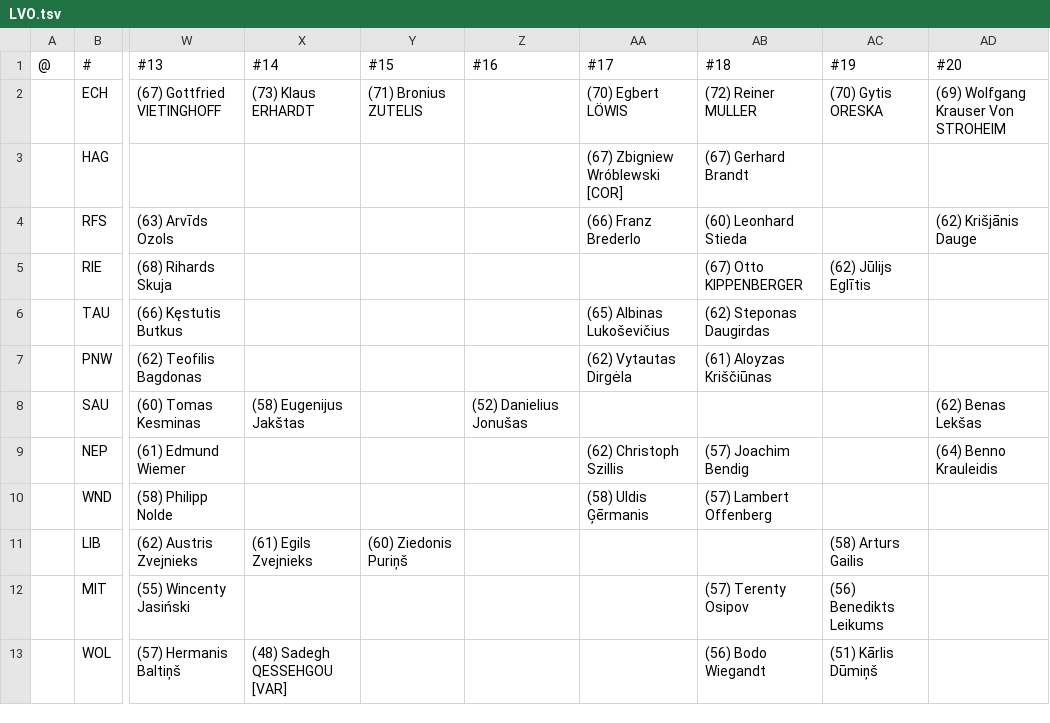
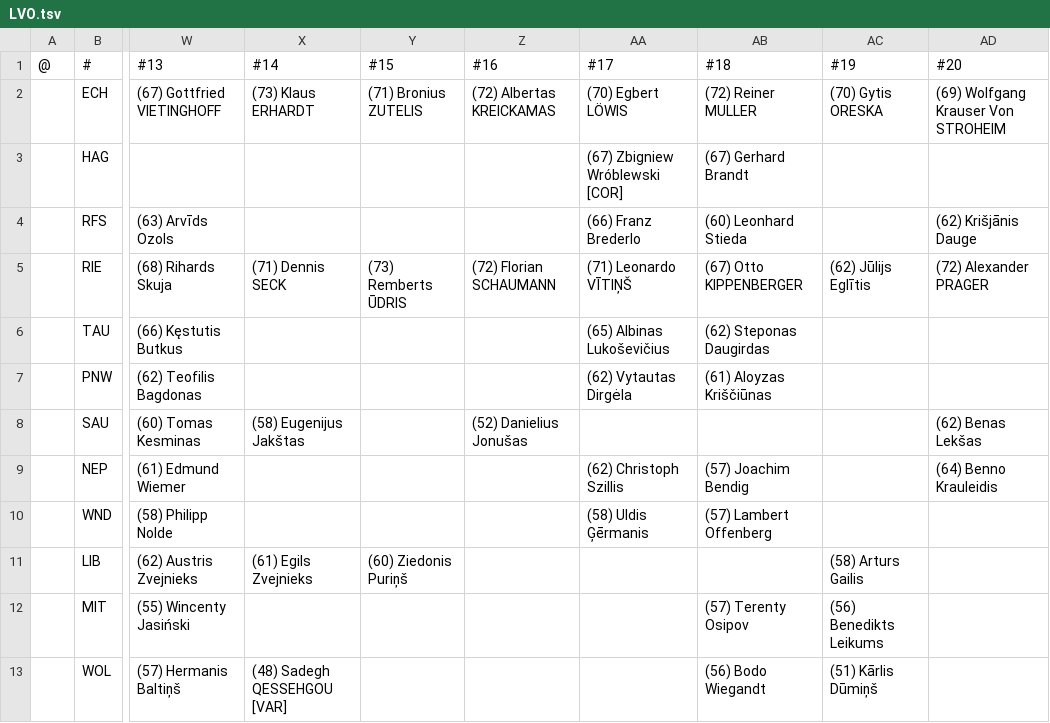
Before and after one commit to auroruse/avium-football-engine, a TSV file: src/presets/LVO.tsv, drawn as a sheet; only a part is shown, gaps mark what is left out; the diff names each change by its address in the sheet, - before the commit and + after, or states it on an @@ line.

```diff
--- a/src/presets/LVO.tsv
+++ b/src/presets/LVO.tsv
-Z2 (#16): (empty)
+Z2 (#16): (72) Albertas KREICKAMAS
-X5 (#14): (empty)
+X5 (#14): (71) Dennis SECK
-Y5 (#15): (empty)
+Y5 (#15): (73) Remberts ŪDRIS
-Z5 (#16): (empty)
+Z5 (#16): (72) Florian SCHAUMANN
-AA5 (#17): (empty)
+AA5 (#17): (71) Leonardo VĪTIŅŠ
-AD5 (#20): (empty)
+AD5 (#20): (72) Alexander PRAGER
```
Also changed, not shown: src/presets/VAR.tsv, 4 other files.
